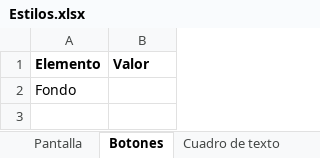
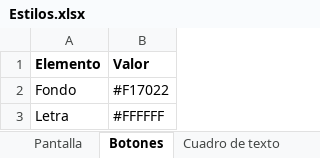
Before and after one commit to FixIt-App/graphic-resources, an Excel workbook: Estilos.xlsx, sheet Botones, drawn as a sheet; values as stored, in another font and other column widths than the file's, no borders; the diff names each change by its address in the sheet, - before the commit and + after, or states it on an @@ line.

```diff
--- a/Estilos.xlsx (sheet Botones)
+++ b/Estilos.xlsx (sheet Botones)
-B2 (Valor): (empty)
+B2 (Valor): #F17022
+row 3: Letra | #FFFFFF
```
Also changed, not shown: sheet Pantalla, 8 other files.
